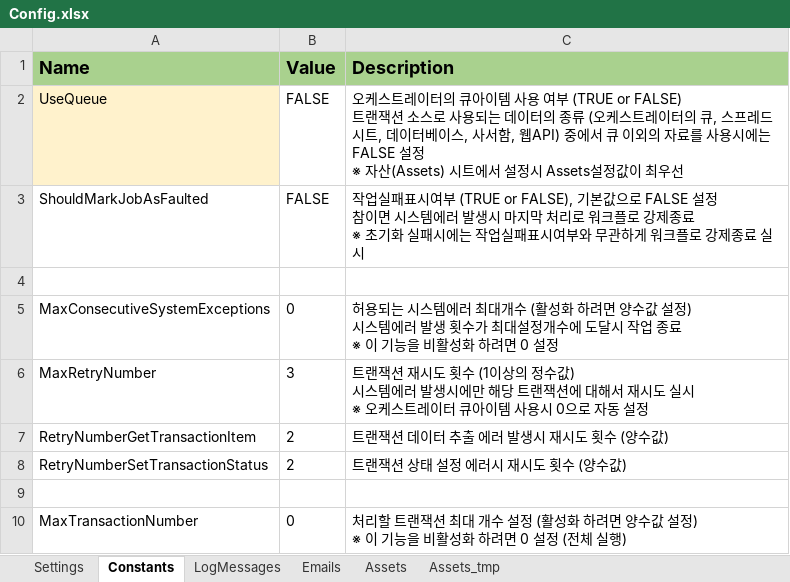
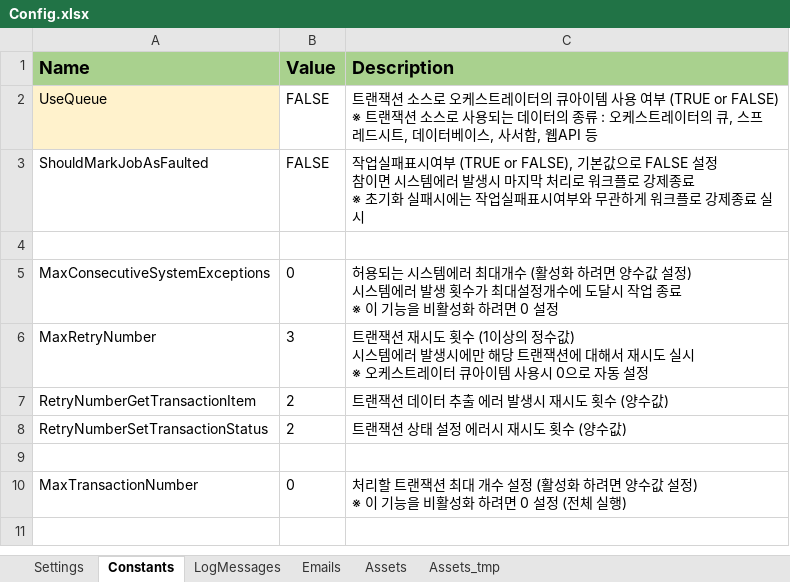
Before and after one commit to dexbob/RPA_Example, an Excel workbook: 21_오늘의_증권시황/Data/Config.xlsx, sheet Constants, drawn as a sheet; values as stored, in another font and other column widths than the file's, no borders; ↵ is a line break in a cell; the diff names each change by its address in the sheet, - before the commit and + after, or states it on an @@ line.

Commit message:
[21_오늘의_증권시황] config의 assets시트 내용제거, 공시추출 에러시 정상처리로 변경

```diff
--- a/21_오늘의_증권시황/Data/Config.xlsx (sheet Constants)
+++ b/21_오늘의_증권시황/Data/Config.xlsx (sheet Constants)
-C2 (Description): 오케스트레이터의 큐아이템 사용 여부 (TRUE or FALSE) ↵ 트랜잭션 소스로 사용되는 데이터의 종류 (오케스트레이터의 큐, 스프레드시트, 데이터베이스, 사서함, 웹API) 중에서 큐 이외의 자료를 사용시에는 FALSE 설정 ↵ ※ 자산(Assets) 시트에서 설정시 Assets설정값이 최우선
+C2 (Description): 트랜잭션 소스로 오케스트레이터의 큐아이템 사용 여부 (TRUE or FALSE) ↵ ※ 트랜잭션 소스로 사용되는 데이터의 종류 : 오케스트레이터의 큐, 스프레드시트, 데이터베이스, 사서함, 웹API 등
```
Also changed, not shown: sheet Assets, sheet Assets_tmp, 18 other files.
